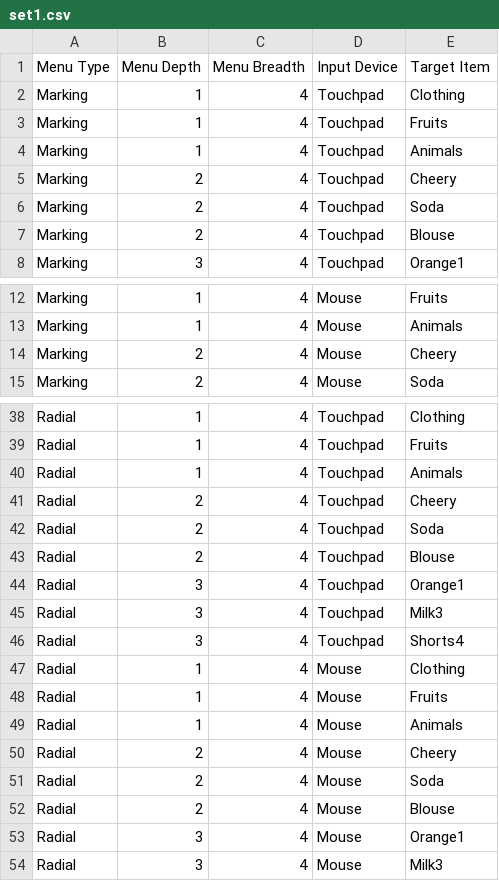
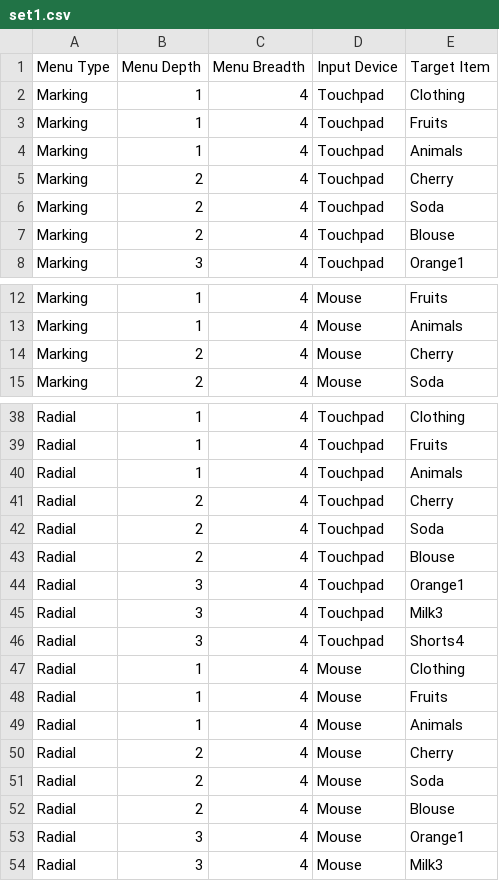
Before and after one commit to yingchi/cs4249_assgn1_ay1819s1, a CSV file: data/experiments/set1.csv, drawn as a sheet; only a part is shown, gaps mark what is left out.

```diff
--- a/data/experiments/set1.csv
+++ b/data/experiments/set1.csv
@@ -4,3 +4,3 @@ Marking,1,4,Touchpad,Fruits
 Marking,1,4,Touchpad,Animals
-Marking,2,4,Touchpad,Cheery
+Marking,2,4,Touchpad,Cherry
 Marking,2,4,Touchpad,Soda
@@ -13,3 +13,3 @@ Marking,1,4,Mouse,Fruits
 Marking,1,4,Mouse,Animals
-Marking,2,4,Mouse,Cheery
+Marking,2,4,Mouse,Cherry
 Marking,2,4,Mouse,Soda
@@ -40,3 +40,3 @@ Radial,1,4,Touchpad,Fruits
 Radial,1,4,Touchpad,Animals
-Radial,2,4,Touchpad,Cheery
+Radial,2,4,Touchpad,Cherry
 Radial,2,4,Touchpad,Soda
@@ -49,3 +49,3 @@ Radial,1,4,Mouse,Fruits
 Radial,1,4,Mouse,Animals
-Radial,2,4,Mouse,Cheery
+Radial,2,4,Mouse,Cherry
 Radial,2,4,Mouse,Soda
```
Also changed, not shown: data/experiments/set4.csv, data/experiments/set5.csv, 1 other file.
